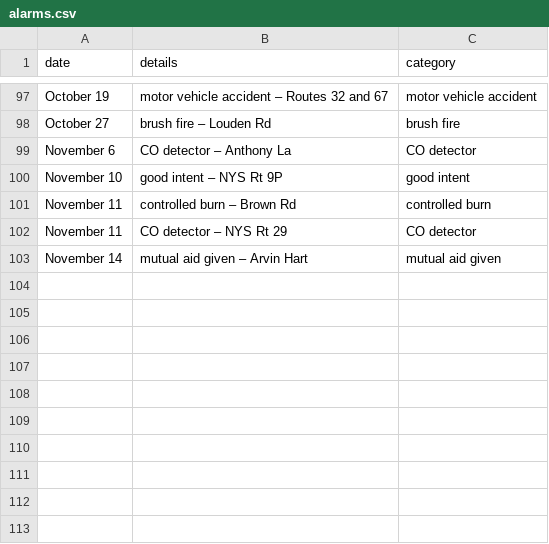
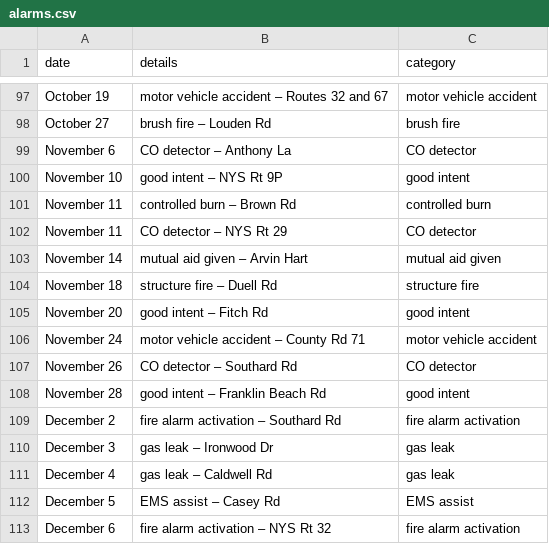
Before and after one commit to mterwill/qsfd.com, a CSV file: _data/alarms.csv, drawn as a sheet; only a part is shown, gaps mark what is left out.

Commit message:
Update alarms.csv
11-18-24 to 12-6-24 alarms

```diff
--- a/_data/alarms.csv
+++ b/_data/alarms.csv
@@ -103 +103,11 @@ November 11,CO detector – NYS Rt 29,CO detector
 November 14,mutual aid given – Arvin Hart,mutual aid given
+November 18,structure fire – Duell Rd,structure fire
+November 20,good intent – Fitch Rd,good intent
+November 24,motor vehicle accident – County Rd 71,motor vehicle accident
+November 26,CO detector – Southard Rd,CO detector
+November 28,good intent – Franklin Beach Rd,good intent
+December 2,fire alarm activation – Southard Rd,fire alarm activation
+December 3,gas leak – Ironwood Dr,gas leak
+December 4,gas leak – Caldwell Rd,gas leak
+December 5,EMS assist – Casey Rd,EMS assist
+December 6,fire alarm activation – NYS Rt 32,fire alarm activation
```
